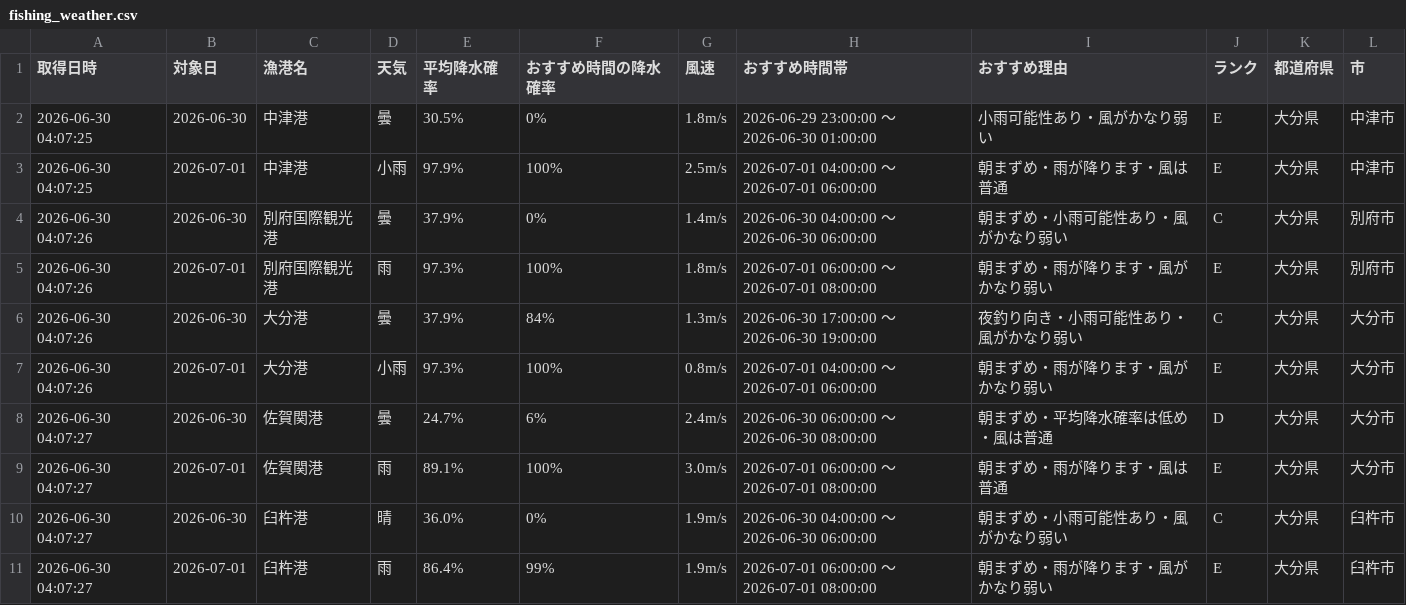
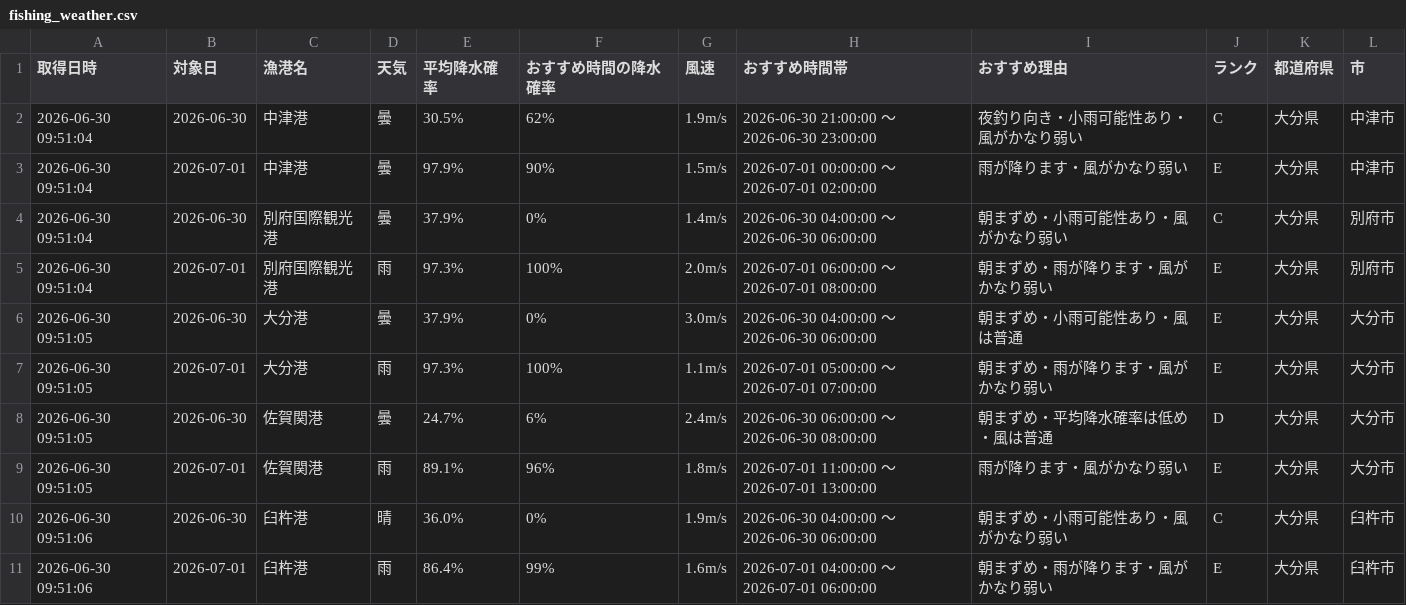
Before and after one commit to Naoya-ya-man/oita-fishing-dashboard, a CSV file: fishing_weather.csv, drawn as a sheet; only a part is shown; the diff covers the shown part only.

```diff
--- a/fishing_weather.csv
+++ b/fishing_weather.csv
@@ -1,11 +1,11 @@
 取得日時,対象日,漁港名,天気,平均降水確率,おすすめ時間の降水確率,風速,おすすめ時間帯,おすすめ理由,ランク,都道府県,市
-2026-06-30 04:07:25,2026-06-30,中津港,曇,30.5%,0%,1.8m/s,2026-06-29 23:00:00 ～ 2026-06-30 01:00:00,小雨可能性あり・風がかなり弱い,E,大分県,中津市
-2026-06-30 04:07:25,2026-07-01,中津港,小雨,97.9%,100%,2.5m/s,2026-07-01 04:00:00 ～ 2026-07-01 06:00:00,朝まずめ・雨が降ります・風は普通,E,大分県,中津市
-2026-06-30 04:07:26,2026-06-30,別府国際観光港,曇,37.9%,0%,1.4m/s,2026-06-30 04:00:00 ～ 2026-06-30 06:00:00,朝まずめ・小雨可能性あり・風がかなり弱い,C,大分県,別府市
-2026-06-30 04:07:26,2026-07-01,別府国際観光港,雨,97.3%,100%,1.8m/s,2026-07-01 06:00:00 ～ 2026-07-01 08:00:00,朝まずめ・雨が降ります・風がかなり弱い,E,大分県,別府市
-2026-06-30 04:07:26,2026-06-30,大分港,曇,37.9%,84%,1.3m/s,2026-06-30 17:00:00 ～ 2026-06-30 19:00:00,夜釣り向き・小雨可能性あり・風がかなり弱い,C,大分県,大分市
-2026-06-30 04:07:26,2026-07-01,大分港,小雨,97.3%,100%,0.8m/s,2026-07-01 04:00:00 ～ 2026-07-01 06:00:00,朝まずめ・雨が降ります・風がかなり弱い,E,大分県,大分市
-2026-06-30 04:07:27,2026-06-30,佐賀関港,曇,24.7%,6%,2.4m/s,2026-06-30 06:00:00 ～ 2026-06-30 08:00:00,朝まずめ・平均降水確率は低め・風は普通,D,大分県,大分市
-2026-06-30 04:07:27,2026-07-01,佐賀関港,雨,89.1%,100%,3.0m/s,2026-07-01 06:00:00 ～ 2026-07-01 08:00:00,朝まずめ・雨が降ります・風は普通,E,大分県,大分市
-2026-06-30 04:07:27,2026-06-30,臼杵港,晴,36.0%,0%,1.9m/s,2026-06-30 04:00:00 ～ 2026-06-30 06:00:00,朝まずめ・小雨可能性あり・風がかなり弱い,C,大分県,臼杵市
-2026-06-30 04:07:27,2026-07-01,臼杵港,雨,86.4%,99%,1.9m/s,2026-07-01 06:00:00 ～ 2026-07-01 08:00:00,朝まずめ・雨が降ります・風がかなり弱い,E,大分県,臼杵市
+2026-06-30 09:51:04,2026-06-30,中津港,曇,30.5%,62%,1.9m/s,2026-06-30 21:00:00 ～ 2026-06-30 23:00:00,夜釣り向き・小雨可能性あり・風がかなり弱い,C,大分県,中津市
+2026-06-30 09:51:04,2026-07-01,中津港,曇,97.9%,90%,1.5m/s,2026-07-01 00:00:00 ～ 2026-07-01 02:00:00,雨が降ります・風がかなり弱い,E,大分県,中津市
+2026-06-30 09:51:04,2026-06-30,別府国際観光港,曇,37.9%,0%,1.4m/s,2026-06-30 04:00:00 ～ 2026-06-30 06:00:00,朝まずめ・小雨可能性あり・風がかなり弱い,C,大分県,別府市
+2026-06-30 09:51:04,2026-07-01,別府国際観光港,雨,97.3%,100%,2.0m/s,2026-07-01 06:00:00 ～ 2026-07-01 08:00:00,朝まずめ・雨が降ります・風がかなり弱い,E,大分県,別府市
+2026-06-30 09:51:05,2026-06-30,大分港,曇,37.9%,0%,3.0m/s,2026-06-30 04:00:00 ～ 2026-06-30 06:00:00,朝まずめ・小雨可能性あり・風は普通,E,大分県,大分市
+2026-06-30 09:51:05,2026-07-01,大分港,雨,97.3%,100%,1.1m/s,2026-07-01 05:00:00 ～ 2026-07-01 07:00:00,朝まずめ・雨が降ります・風がかなり弱い,E,大分県,大分市
+2026-06-30 09:51:05,2026-06-30,佐賀関港,曇,24.7%,6%,2.4m/s,2026-06-30 06:00:00 ～ 2026-06-30 08:00:00,朝まずめ・平均降水確率は低め・風は普通,D,大分県,大分市
+2026-06-30 09:51:05,2026-07-01,佐賀関港,雨,89.1%,96%,1.8m/s,2026-07-01 11:00:00 ～ 2026-07-01 13:00:00,雨が降ります・風がかなり弱い,E,大分県,大分市
+2026-06-30 09:51:06,2026-06-30,臼杵港,晴,36.0%,0%,1.9m/s,2026-06-30 04:00:00 ～ 2026-06-30 06:00:00,朝まずめ・小雨可能性あり・風がかなり弱い,C,大分県,臼杵市
+2026-06-30 09:51:06,2026-07-01,臼杵港,雨,86.4%,99%,1.6m/s,2026-07-01 04:00:00 ～ 2026-07-01 06:00:00,朝まずめ・雨が降ります・風がかなり弱い,E,大分県,臼杵市
```
Also changed, not shown: 11 edited cells elsewhere in this file.
